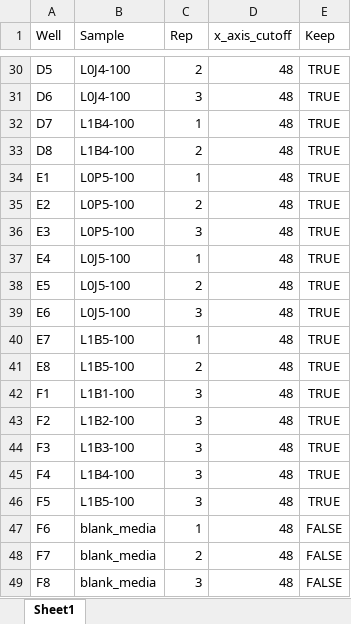
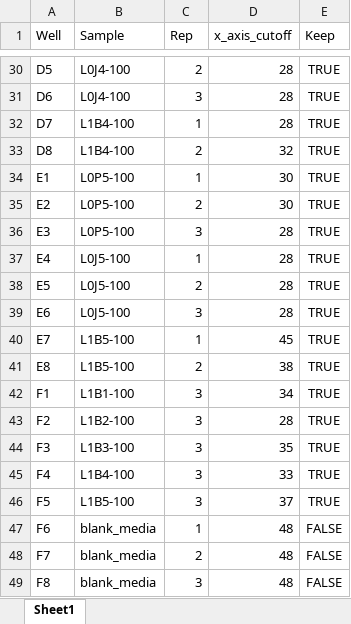
Before and after one commit to RoyBoy432/Task2_Traits, an Excel workbook: data/uMax/raw_data/Task2_48hr_48well_discon_170829_134555/Task2_48hr_48well_discon_170829_134555_wellNames.xlsx, sheet Sheet1, drawn as a sheet; only a part is shown, gaps mark what is left out; values as stored, in another font and other column widths than the file's, no borders; the diff covers the shown part only; the diff names each change by its address in the sheet, - before the commit and + after, or states it on an @@ line.

```diff
--- a/data/uMax/raw_data/Task2_48hr_48well_discon_170829_134555/Task2_48hr_48well_discon_170829_134555_wellNames.xlsx (sheet Sheet1)
+++ b/data/uMax/raw_data/Task2_48hr_48well_discon_170829_134555/Task2_48hr_48well_discon_170829_134555_wellNames.xlsx (sheet Sheet1)
-D30:D32 (x_axis_cutoff): 48
+D30:D32 (x_axis_cutoff): 28
-D33 (x_axis_cutoff): 48
+D33 (x_axis_cutoff): 32
-D34:D35 (x_axis_cutoff): 48
+D34:D35 (x_axis_cutoff): 30
-D36:D39 (x_axis_cutoff): 48
+D36:D39 (x_axis_cutoff): 28
-D40 (x_axis_cutoff): 48
+D40 (x_axis_cutoff): 45
-D41 (x_axis_cutoff): 48
+D41 (x_axis_cutoff): 38
-D42 (x_axis_cutoff): 48
+D42 (x_axis_cutoff): 34
-D43 (x_axis_cutoff): 48
+D43 (x_axis_cutoff): 28
-D44 (x_axis_cutoff): 48
+D44 (x_axis_cutoff): 35
-D45 (x_axis_cutoff): 48
+D45 (x_axis_cutoff): 33
-D46 (x_axis_cutoff): 48
+D46 (x_axis_cutoff): 37
```
Also changed, not shown: 27 edited cells elsewhere in this sheet, 6 other files.
